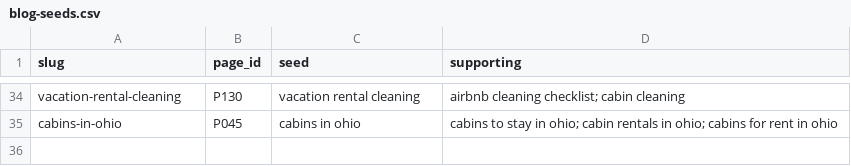
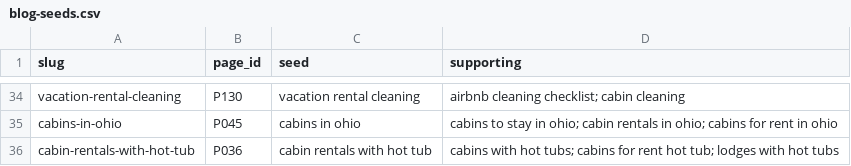
Before and after one commit to happyhockingstays/happy-hocking-site, a CSV file: docs/blog-seeds.csv, drawn as a sheet; only a part is shown, gaps mark what is left out.

```diff
--- a/docs/blog-seeds.csv
+++ b/docs/blog-seeds.csv
@@ -35 +35,2 @@ vacation-rental-cleaning,P130,vacation rental cleaning,airbnb cleaning checklist
 cabins-in-ohio,P045,cabins in ohio,cabins to stay in ohio; cabin rentals in ohio; cabins for rent in ohio
+cabin-rentals-with-hot-tub,P036,cabin rentals with hot tub,cabins with hot tubs; cabins for rent hot tub; lodges with hot tubs
```
Also changed, not shown: 2 other files.
